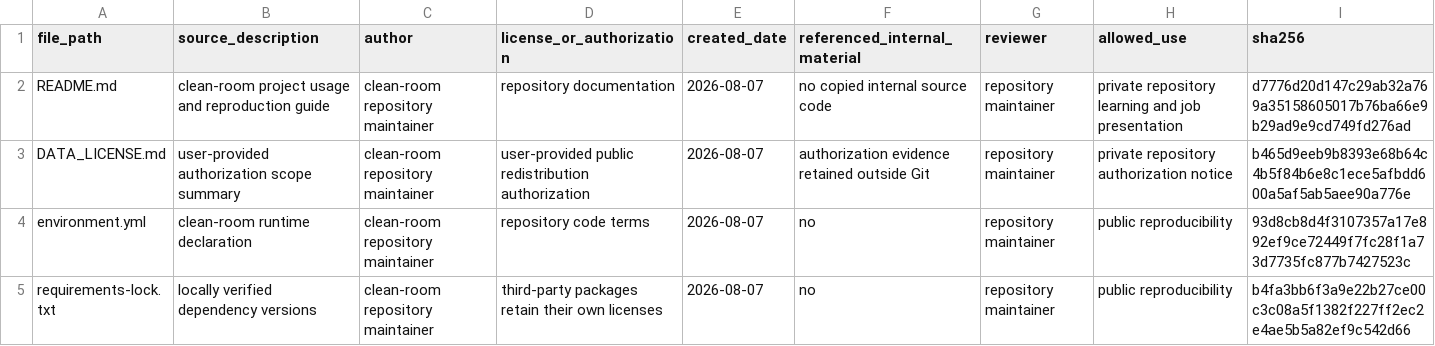
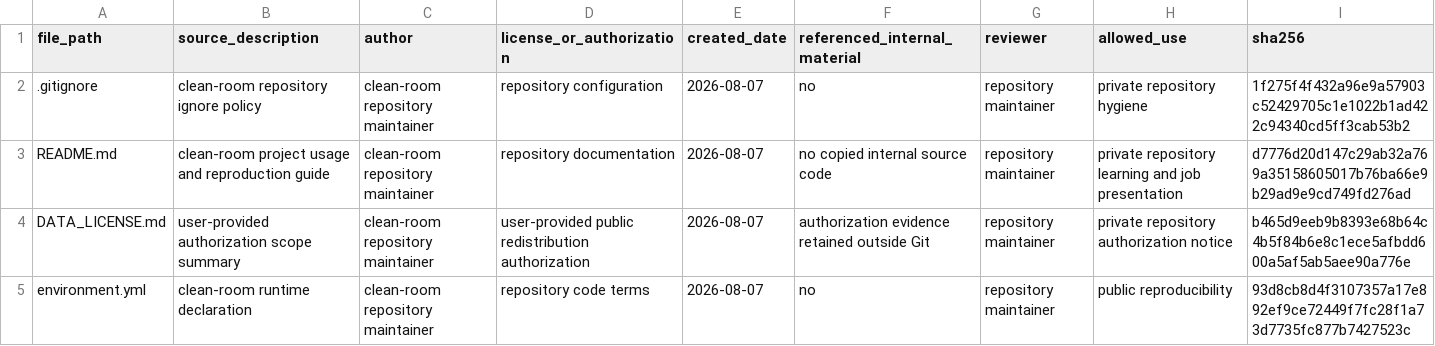
Before and after one commit to spring3-cheng/closing-auction-risk-capacity-demo, a CSV file: PROVENANCE.csv, drawn as a sheet; only a part is shown; the shorter side is filled out with more unchanged rows.

Commit message:
chore: ignore local worktrees

```diff
--- a/PROVENANCE.csv
+++ b/PROVENANCE.csv
@@ -1,2 +1,3 @@
 file_path,source_description,author,license_or_authorization,created_date,referenced_internal_material,reviewer,allowed_use,sha256
+.gitignore,clean-room repository ignore policy,clean-room repository maintainer,repository configuration,2026-08-07,no,repository maintainer,private repository hygiene,1f275f4f432a96e9a57903c52429705c1e1022b1ad422c94340cd5ff3cab53b2
 README.md,clean-room project usage and reproduction guide,clean-room repository maintainer,repository documentation,2026-08-07,no copied internal source code,repository maintainer,private repository learning and job presentation,d7776d20d147c29ab32a769a35158605017b76ba66e9b29ad9e9cd749fd276ad
```
Also changed, not shown: 1 other file.
